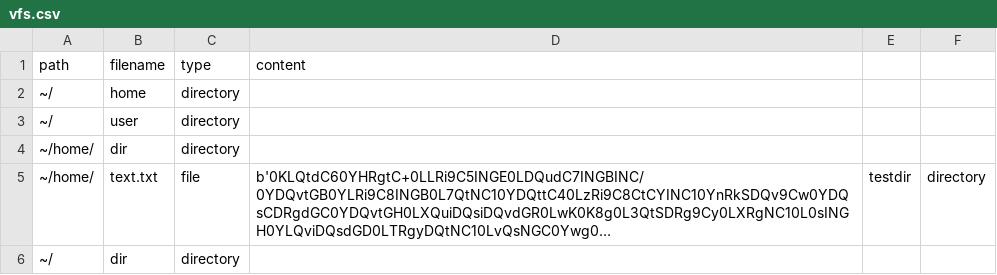
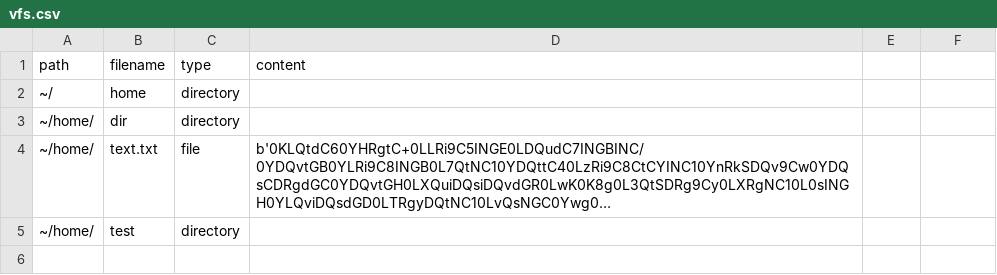
Before and after one commit to GroMVNebE/OS_emulator, a CSV file: vfs.csv, drawn as a sheet; long unchanged cells end in …; removed rows and columns are numbered as before the commit, all else as after; the diff names each change by its address in the sheet, - before the commit and + after, or states it on an @@ line.

Commit message:
Добавлена команда rm 	modified:   log.csv 	modified:   os_emulator.py 	modified:   test.py 	modified:   vfs.csv

```diff
--- a/vfs.csv
+++ b/vfs.csv
-row 3: ~/ | user | directory
-E4: testdir
+E4: (empty)
-F4: directory
+F4: (empty)
-row 6: ~/ | dir | directory
+row 5: ~/home/ | test | directory
```
Also changed, not shown: log.csv, 2 other files.
